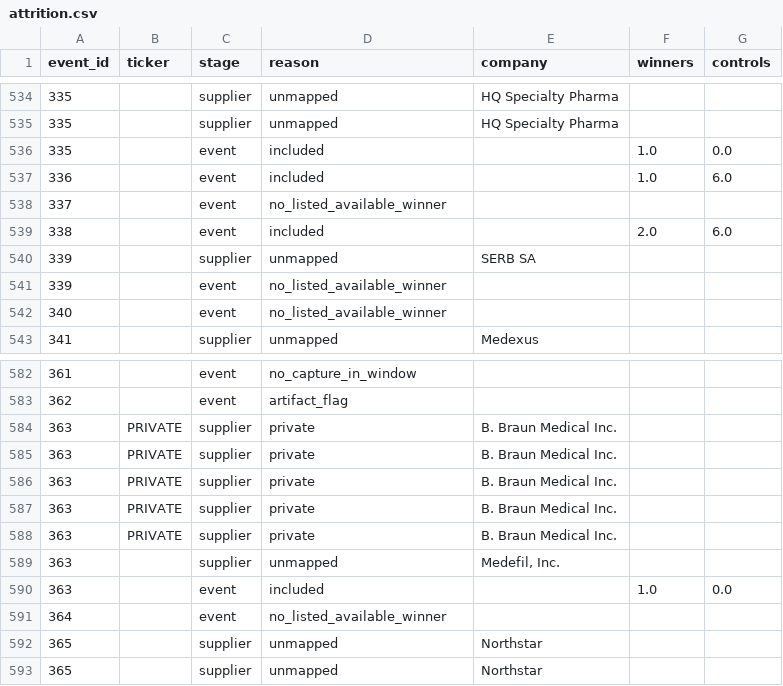
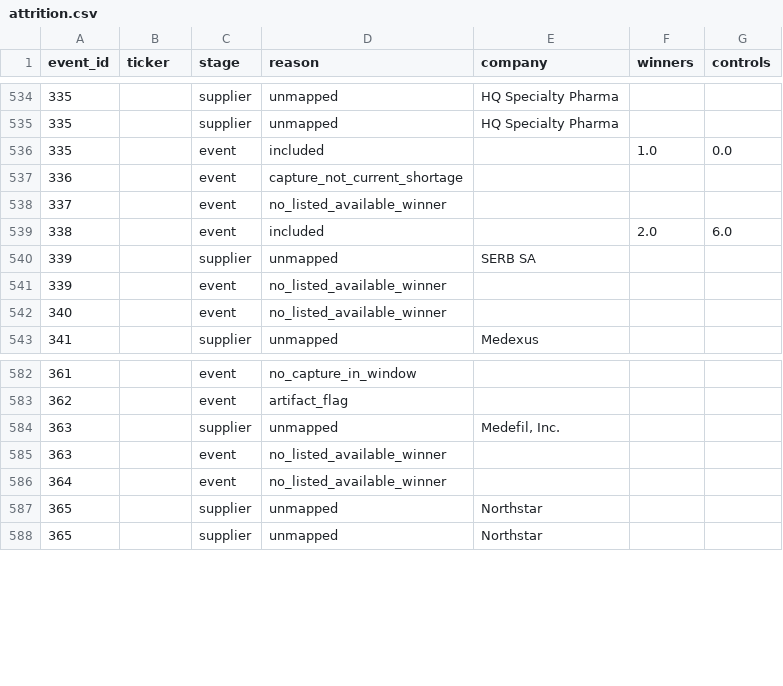
Before and after one commit to AIForge10/BackFill, a CSV file: data/processed/backfill/primary/attrition.csv, drawn as a sheet; only a part is shown, gaps mark what is left out.

Commit message:
Data: rebuild the US primary evidence ledger from the refreshed suppliers
Re-ran run_all.py --prepare-only on the 60,851-row supplier table. No prices
loaded, no returns, no holdout data.

US primary: 24 winner events and 26 winner positions (was 25 and 27), with
139 control positions. With more captures on disk, one event's chosen page
(latest capture in the prior 30 days, else first in the next 30) moved closer
to its shortage date, and under the same fixed rule that event no longer
qualifies. attrition.csv lists every dropped event and supplier with its reason.

```diff
--- a/data/processed/backfill/primary/attrition.csv
+++ b/data/processed/backfill/primary/attrition.csv
@@ -536,3 +536,3 @@ event_id,ticker,stage,reason,company,winners,controls
 335,,event,included,,1.0,0.0
-336,,event,included,,1.0,6.0
+336,,event,capture_not_current_shortage,,,
 337,,event,no_listed_available_winner,,,
@@ -583,9 +583,4 @@ event_id,ticker,stage,reason,company,winners,controls
 362,,event,artifact_flag,,,
-363,PRIVATE,supplier,private,B. Braun Medical Inc.,,
-363,PRIVATE,supplier,private,B. Braun Medical Inc.,,
-363,PRIVATE,supplier,private,B. Braun Medical Inc.,,
-363,PRIVATE,supplier,private,B. Braun Medical Inc.,,
-363,PRIVATE,supplier,private,B. Braun Medical Inc.,,
 363,,supplier,unmapped,"Medefil, Inc.",,
-363,,event,included,,1.0,0.0
+363,,event,no_listed_available_winner,,,
 364,,event,no_listed_available_winner,,,
```
Also changed, not shown: data/processed/backfill/primary/attrition_summary.csv, data/processed/backfill/primary/events.csv, 1 other file.
